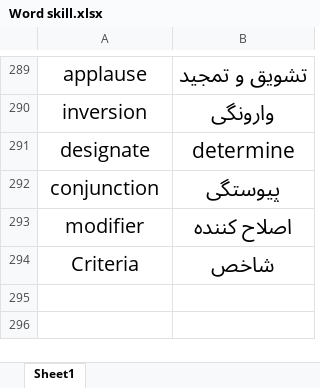
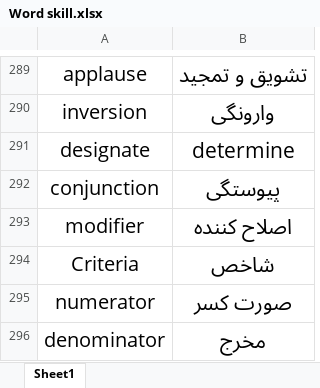
Before and after one commit to xre22zax/cheetsheets, an Excel workbook: Word skill.xlsx, sheet Sheet1, drawn as a sheet; only a part is shown, gaps mark what is left out; values as stored, in another font and other column widths than the file's, no borders; table styles not drawn; the diff names each change by its address in the sheet, - before the commit and + after, or states it on an @@ line.

Commit message:
update

```diff
--- a/Word skill.xlsx (sheet Sheet1)
+++ b/Word skill.xlsx (sheet Sheet1)
+row 295: numerator | صورت کسر
+row 296: denominator | مخرج
```
